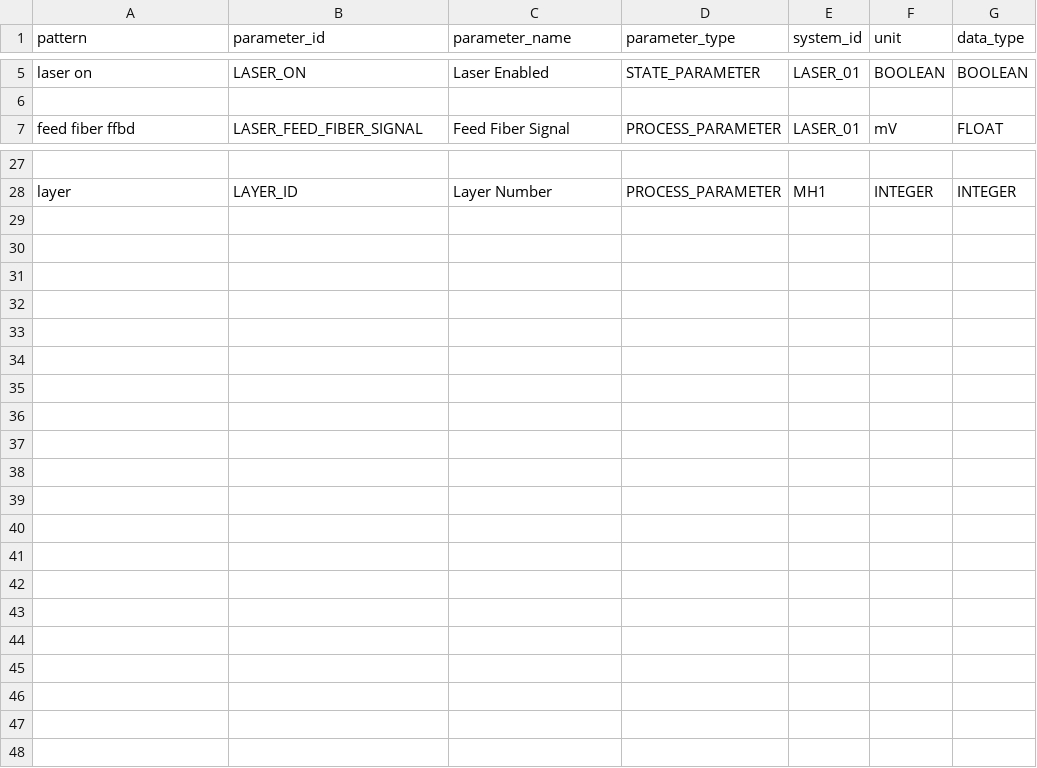
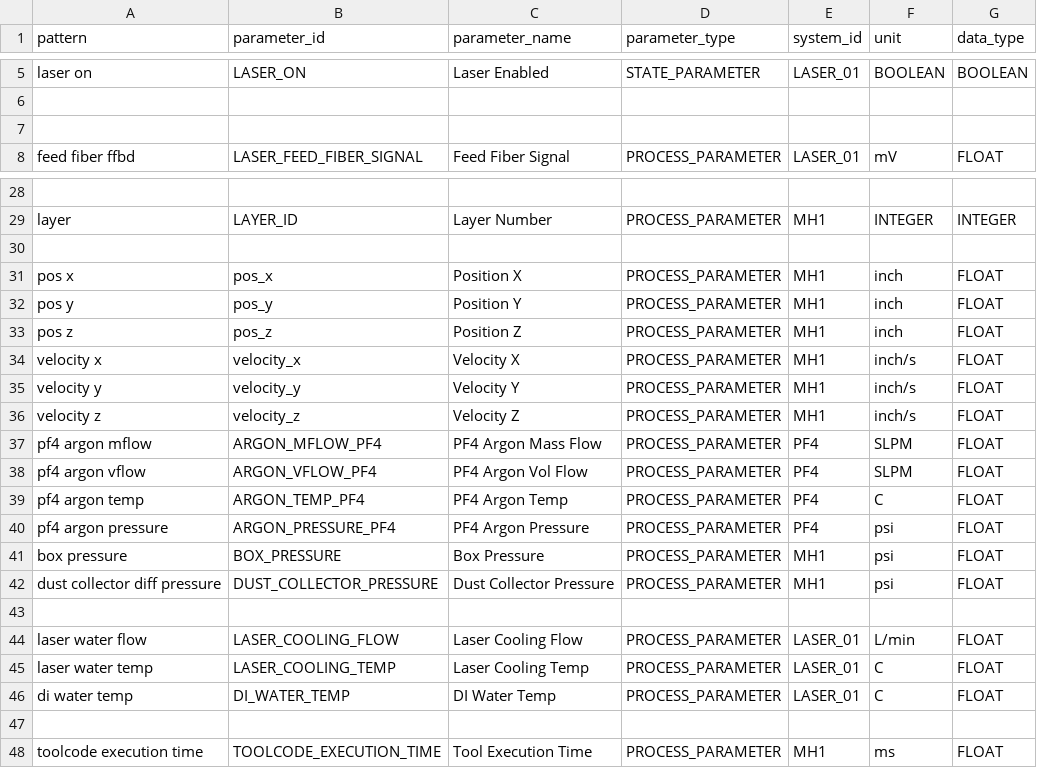
Before and after one commit to 11khanlon/DED_DIGITAL_ARCHITECTURE, a CSV file: RPMI_DATA_DEV/ontology/mappings/parameter_mappings.csv, drawn as a sheet; only a part is shown, gaps mark what is left out; the diff names each change by its address in the sheet, - before the commit and + after, or states it on an @@ line.

Commit message:
ontology mapper, ingest telemetry work together. connection.py still struggles. .csv not fully mapped yet. got rid of the old hard coded parameter map python file

```diff
--- a/RPMI_DATA_DEV/ontology/mappings/parameter_mappings.csv
+++ b/RPMI_DATA_DEV/ontology/mappings/parameter_mappings.csv
+row 7: (empty)
+row 30: (empty)
+row 31: pos x | pos_x | Position X | PROCESS_PARAMETER | MH1 | inch | FLOAT
+row 32: pos y | pos_y | Position Y | PROCESS_PARAMETER | MH1 | inch | FLOAT
+row 33: pos z | pos_z | Position Z | PROCESS_PARAMETER | MH1 | inch | FLOAT
+row 34: velocity x | velocity_x | Velocity X | PROCESS_PARAMETER | MH1 | inch/s | FLOAT
+row 35: velocity y | velocity_y | Velocity Y | PROCESS_PARAMETER | MH1 | inch/s | FLOAT
+row 36: velocity z | velocity_z | Velocity Z | PROCESS_PARAMETER | MH1 | inch/s | FLOAT
+row 37: pf4 argon mflow | ARGON_MFLOW_PF4 | PF4 Argon Mass Flow | PROCESS_PARAMETER | PF4 | SLPM | FLOAT
+row 38: pf4 argon vflow | ARGON_VFLOW_PF4 | PF4 Argon Vol Flow | PROCESS_PARAMETER | PF4 | SLPM | FLOAT
+row 39: pf4 argon temp | ARGON_TEMP_PF4 | PF4 Argon Temp | PROCESS_PARAMETER | PF4 | C | FLOAT
+row 40: pf4 argon pressure | ARGON_PRESSURE_PF4 | PF4 Argon Pressure | PROCESS_PARAMETER | PF4 | psi | FLOAT
+row 41: box pressure | BOX_PRESSURE | Box Pressure | PROCESS_PARAMETER | MH1 | psi | FLOAT
+row 42: dust collector diff pressure | DUST_COLLECTOR_PRESSURE | Dust Collector Pressure | PROCESS_PARAMETER | MH1 | psi | FLOAT
+row 43: (empty)
+row 44: laser water flow | LASER_COOLING_FLOW | Laser Cooling Flow | PROCESS_PARAMETER | LASER_01 | L/min | FLOAT
+row 45: laser water temp | LASER_COOLING_TEMP | Laser Cooling Temp | PROCESS_PARAMETER | LASER_01 | C | FLOAT
+row 46: di water temp | DI_WATER_TEMP | DI Water Temp | PROCESS_PARAMETER | LASER_01 | C | FLOAT
+row 47: (empty)
+row 48: toolcode execution time | TOOLCODE_EXECUTION_TIME | Tool Execution Time | PROCESS_PARAMETER | MH1 | ms | FLOAT
```
Also changed, not shown: 3 other files.
